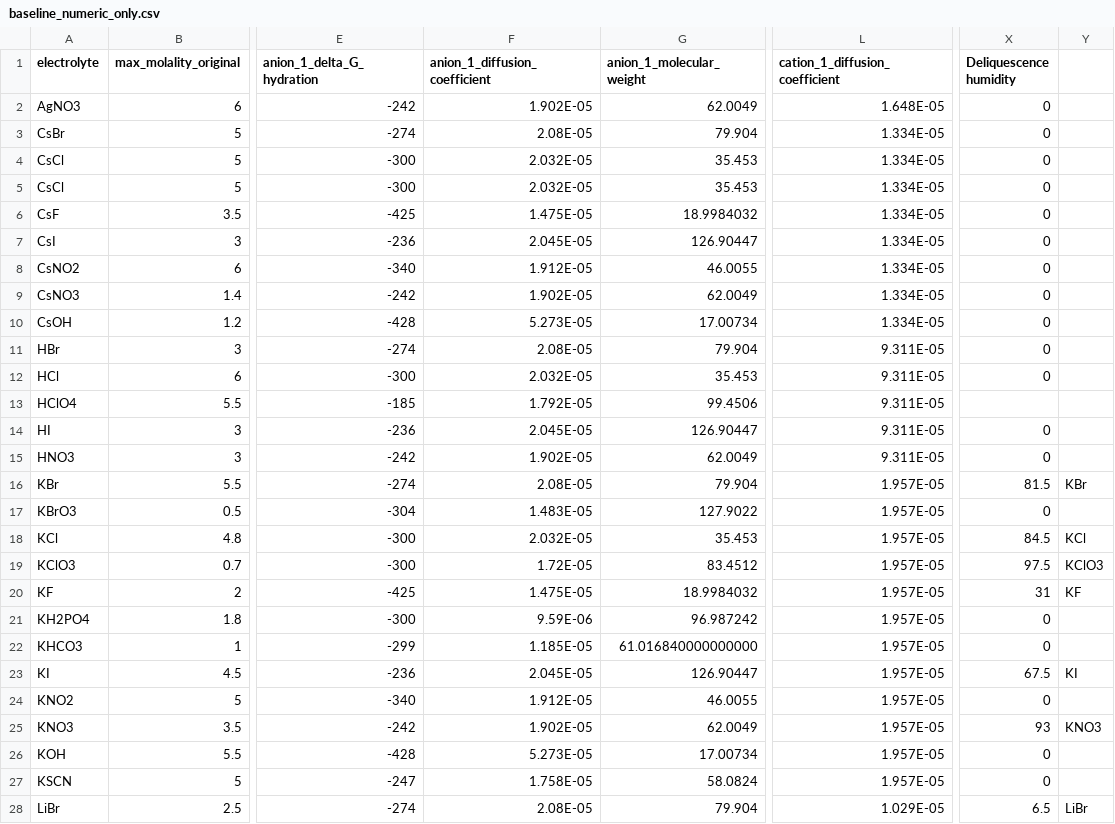
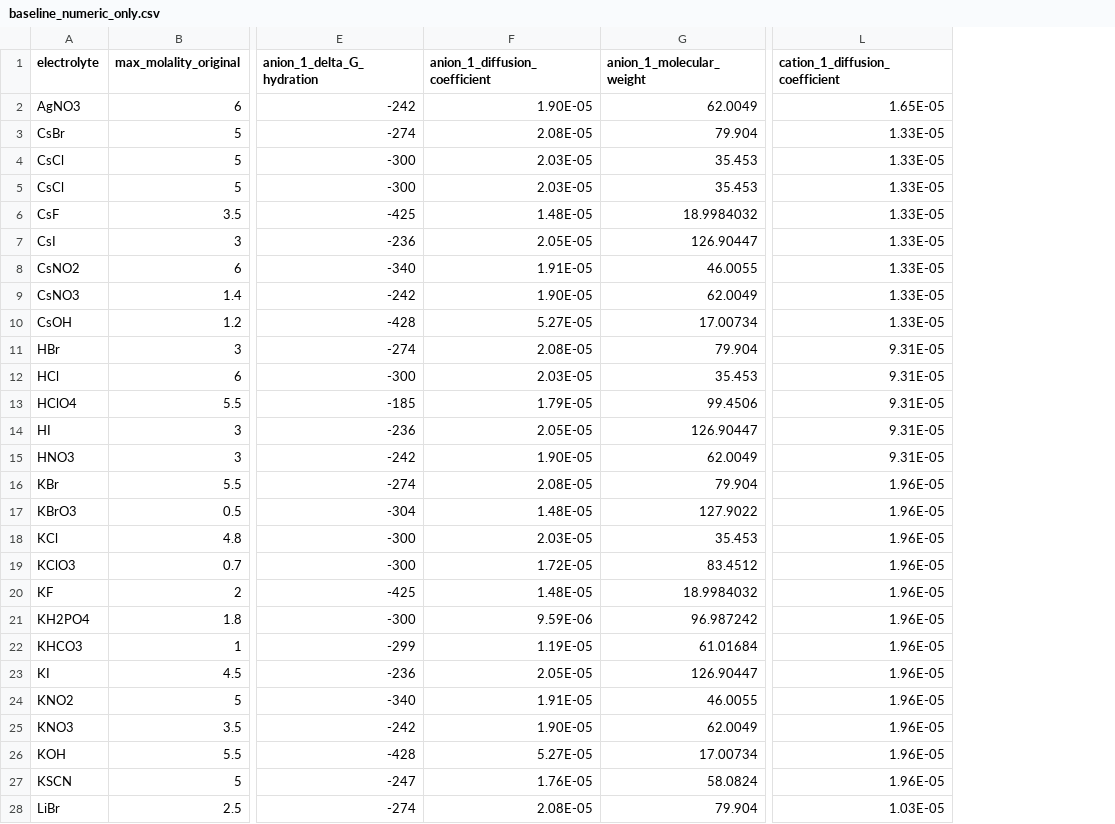
Before and after one commit to clara-o-d/hygroscopic-salts, a CSV file: data/baseline_numeric_only.csv, drawn as a sheet; only a part is shown, gaps mark what is left out; the diff covers the shown part only; the diff names each change by its address in the sheet, - before the commit and + after, or states it on an @@ line.

Commit message:
fix XGboost data reading

```diff
--- a/data/baseline_numeric_only.csv
+++ b/data/baseline_numeric_only.csv
-column X (Deliquescence humidity), rows 2-28: 0 | 0 | 0 | 0 | 0 | 0 | 0 | 0 | 0 | 0 | 0 |  | 0 | 0 | 81.5 | 0 | 84.5 | 97.5 | 31 | 0 | 0 | 67.5 | 0 | 93 | 0 | 0 | 6.5
-column Y, rows 16-28: KBr |  | KCl | KClO3 | KF |  |  | KI |  | KNO3 |  |  | LiBr
-F2 (anion_1_diffusion_coefficient): 1.902E-05
+F2 (anion_1_diffusion_coefficient): 1.90E-05
-L2 (cation_1_diffusion_coefficient): 1.648E-05
+L2 (cation_1_diffusion_coefficient): 1.65E-05
-L3:L10 (cation_1_diffusion_coefficient): 1.334E-05
+L3:L10 (cation_1_diffusion_coefficient): 1.33E-05
-F4:F5 (anion_1_diffusion_coefficient): 2.032E-05
+F4:F5 (anion_1_diffusion_coefficient): 2.03E-05
-F6 (anion_1_diffusion_coefficient): 1.475E-05
+F6 (anion_1_diffusion_coefficient): 1.48E-05
-F7 (anion_1_diffusion_coefficient): 2.045E-05
+F7 (anion_1_diffusion_coefficient): 2.05E-05
-F8 (anion_1_diffusion_coefficient): 1.912E-05
+F8 (anion_1_diffusion_coefficient): 1.91E-05
-F9 (anion_1_diffusion_coefficient): 1.902E-05
+F9 (anion_1_diffusion_coefficient): 1.90E-05
-F10 (anion_1_diffusion_coefficient): 5.273E-05
+F10 (anion_1_diffusion_coefficient): 5.27E-05
-L11:L15 (cation_1_diffusion_coefficient): 9.311E-05
+L11:L15 (cation_1_diffusion_coefficient): 9.31E-05
-F12 (anion_1_diffusion_coefficient): 2.032E-05
+F12 (anion_1_diffusion_coefficient): 2.03E-05
-F13 (anion_1_diffusion_coefficient): 1.792E-05
+F13 (anion_1_diffusion_coefficient): 1.79E-05
-F14 (anion_1_diffusion_coefficient): 2.045E-05
+F14 (anion_1_diffusion_coefficient): 2.05E-05
-F15 (anion_1_diffusion_coefficient): 1.902E-05
+F15 (anion_1_diffusion_coefficient): 1.90E-05
-L16:L27 (cation_1_diffusion_coefficient): 1.957E-05
+L16:L27 (cation_1_diffusion_coefficient): 1.96E-05
-F17 (anion_1_diffusion_coefficient): 1.483E-05
+F17 (anion_1_diffusion_coefficient): 1.48E-05
-F18 (anion_1_diffusion_coefficient): 2.032E-05
+F18 (anion_1_diffusion_coefficient): 2.03E-05
-F20 (anion_1_diffusion_coefficient): 1.475E-05
+F20 (anion_1_diffusion_coefficient): 1.48E-05
-F22 (anion_1_diffusion_coefficient): 1.185E-05
+F22 (anion_1_diffusion_coefficient): 1.19E-05
-G22 (anion_1_molecular_weight): 61.016840000000000
+G22 (anion_1_molecular_weight): 61.01684
-F23 (anion_1_diffusion_coefficient): 2.045E-05
+F23 (anion_1_diffusion_coefficient): 2.05E-05
-F24 (anion_1_diffusion_coefficient): 1.912E-05
+F24 (anion_1_diffusion_coefficient): 1.91E-05
-F25 (anion_1_diffusion_coefficient): 1.902E-05
+F25 (anion_1_diffusion_coefficient): 1.90E-05
-F26 (anion_1_diffusion_coefficient): 5.273E-05
+F26 (anion_1_diffusion_coefficient): 5.27E-05
-F27 (anion_1_diffusion_coefficient): 1.758E-05
+F27 (anion_1_diffusion_coefficient): 1.76E-05
-L28 (cation_1_diffusion_coefficient): 1.029E-05
+L28 (cation_1_diffusion_coefficient): 1.03E-05
```
Also changed, not shown: 118 edited cells elsewhere in this file, 5 other files.
